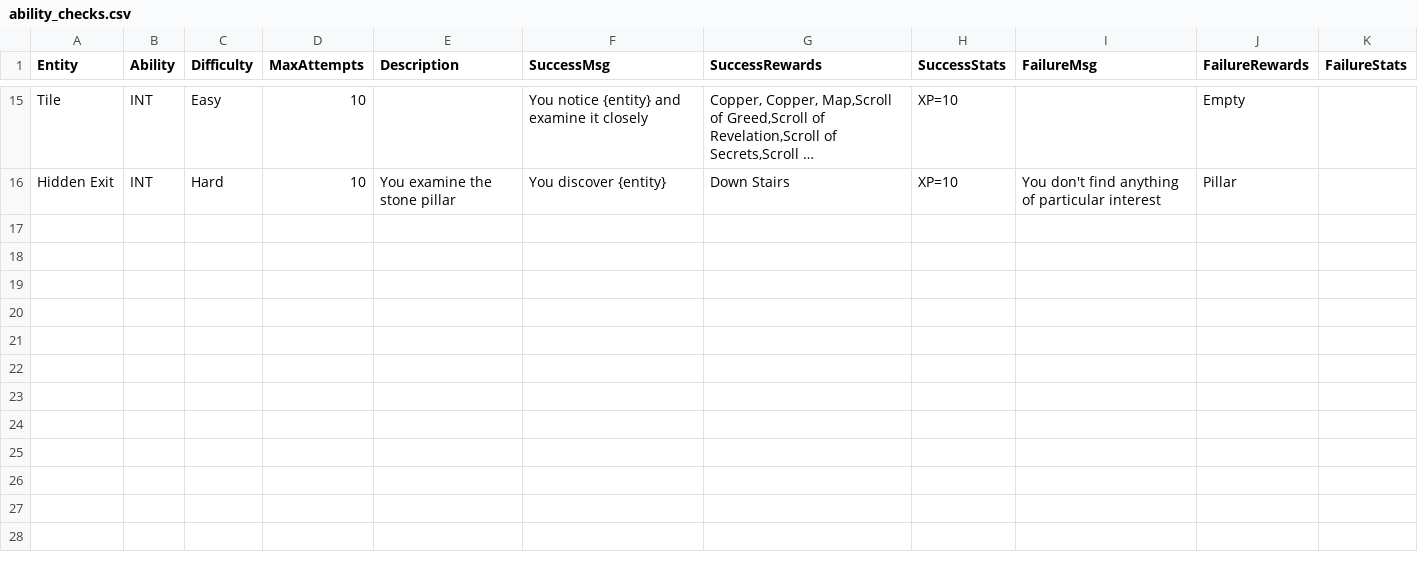
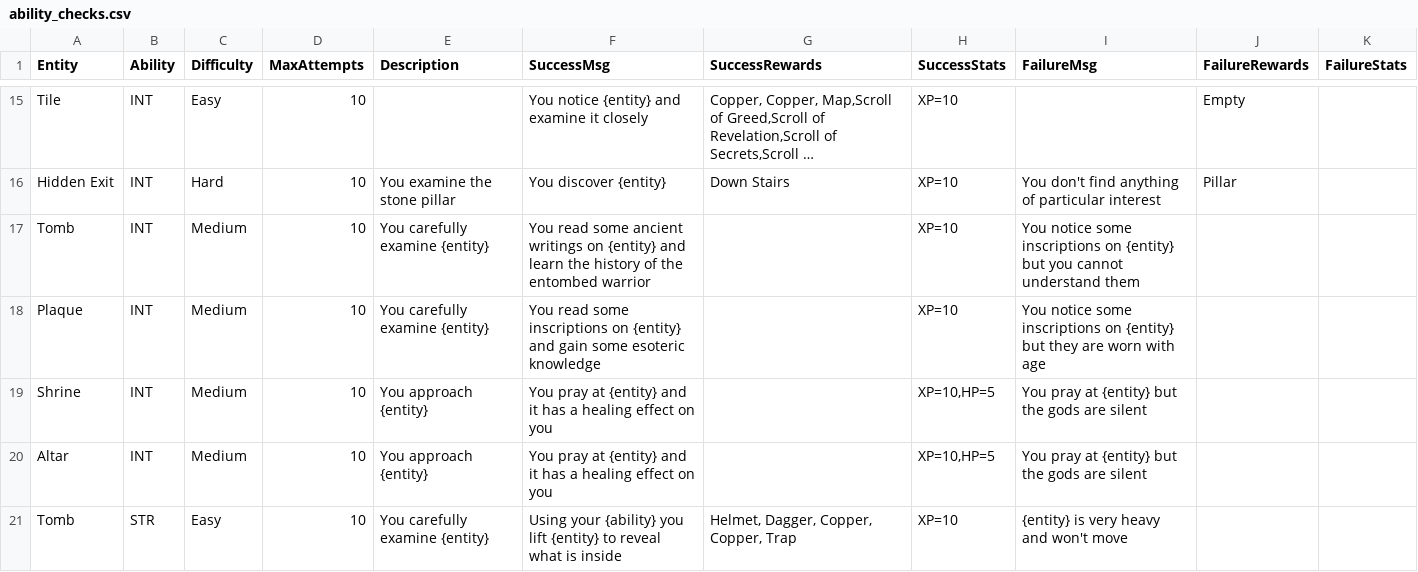
Before and after one commit to kwoolter/roguelike, a CSV file: roguelike/model/data/ability_checks.csv, drawn as a sheet; only a part is shown, gaps mark what is left out; long unchanged cells end in …; the diff names each change by its address in the sheet, - before the commit and + after, or states it on an @@ line.

Commit message:
more ability checks added

```diff
--- a/roguelike/model/data/ability_checks.csv
+++ b/roguelike/model/data/ability_checks.csv
+row 17: Tomb | INT | Medium | 10 | You carefully examine {entity} | You read some ancient writings on {entity} and learn the history of the entombed warrior |  | XP=10 | You notice some inscriptions on {entity} but you cannot understand them
+row 18: Plaque | INT | Medium | 10 | You carefully examine {entity} | You read some inscriptions on {entity} and gain some esoteric knowledge |  | XP=10 | You notice some inscriptions on {entity} but they are worn with age
+row 19: Shrine | INT | Medium | 10 | You approach {entity} | You pray at {entity} and it has a healing effect on you |  | XP=10,HP=5 | You pray at {entity} but the gods are silent
+row 20: Altar | INT | Medium | 10 | You approach {entity} | You pray at {entity} and it has a healing effect on you |  | XP=10,HP=5 | You pray at {entity} but the gods are silent
+row 21: Tomb | STR | Easy | 10 | You carefully examine {entity} | Using your {ability} you lift {entity} to reveal what is inside | Helmet, Dagger, Copper, Copper, Trap | XP=10 | {entity} is very heavy and won't move
```
Also changed, not shown: roguelike/model/data/entities.csv, roguelike/model/data/game_parameters.csv.
